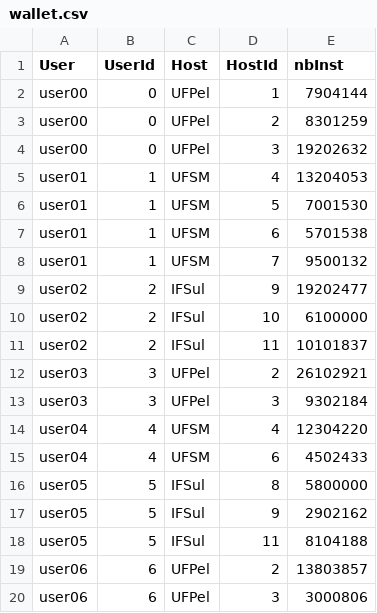
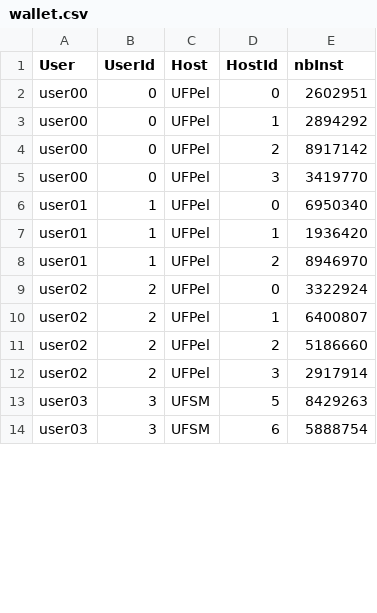
Before and after one commit to GersonCavalheiro/WCSim-antigo, a CSV file: output/wallet.csv, drawn as a sheet; only a part is shown; the diff covers the shown part only.

```diff
--- a/output/wallet.csv
+++ b/output/wallet.csv
@@ -1,20 +1,14 @@
 User,UserId,Host,HostId,nbInst
-user00,0,UFPel,1,7904144
-user00,0,UFPel,2,8301259
-user00,0,UFPel,3,19202632
-user01,1,UFSM,4,13204053
-user01,1,UFSM,5,7001530
-user01,1,UFSM,6,5701538
-user01,1,UFSM,7,9500132
-user02,2,IFSul,9,19202477
-user02,2,IFSul,10,6100000
-user02,2,IFSul,11,10101837
-user03,3,UFPel,2,26102921
-user03,3,UFPel,3,9302184
-user04,4,UFSM,4,12304220
-user04,4,UFSM,6,4502433
-user05,5,IFSul,8,5800000
-user05,5,IFSul,9,2902162
-user05,5,IFSul,11,8104188
-user06,6,UFPel,2,13803857
-user06,6,UFPel,3,3000806
+user00,0,UFPel,0,2602951
+user00,0,UFPel,1,2894292
+user00,0,UFPel,2,8917142
+user00,0,UFPel,3,3419770
+user01,1,UFPel,0,6950340
+user01,1,UFPel,1,1936420
+user01,1,UFPel,2,8946970
+user02,2,UFPel,0,3322924
+user02,2,UFPel,1,6400807
+user02,2,UFPel,2,5186660
+user02,2,UFPel,3,2917914
+user03,3,UFSM,5,8429263
+user03,3,UFSM,6,5888754
```
Also changed, not shown: 1 added row and 15 removed rows elsewhere in this file, output/trace.csv, 3 other files.
